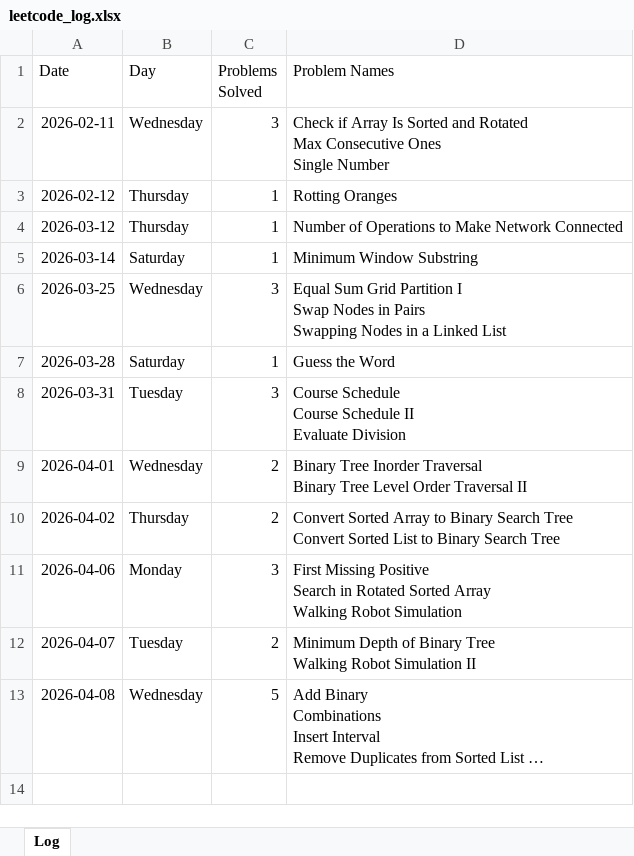
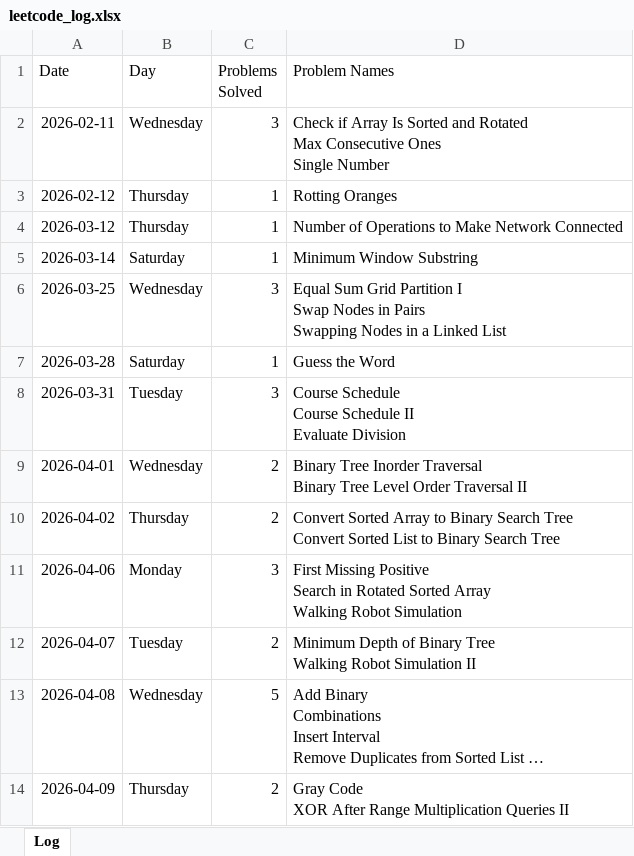
Before and after one commit to sdshah09/leetcode-excel, an Excel workbook: data/leetcode_log.xlsx, sheet Log, drawn as a sheet; long unchanged cells end in …; values as stored, in another font and other column widths than the file's, no borders; ↵ is a line break in a cell; the diff names each change by its address in the sheet, - before the commit and + after, or states it on an @@ line.

```diff
--- a/data/leetcode_log.xlsx (sheet Log)
+++ b/data/leetcode_log.xlsx (sheet Log)
+row 14: 2026-04-09 | Thursday | 2 | Gray Code ↵ XOR After Range Multiplication Queries II
```
